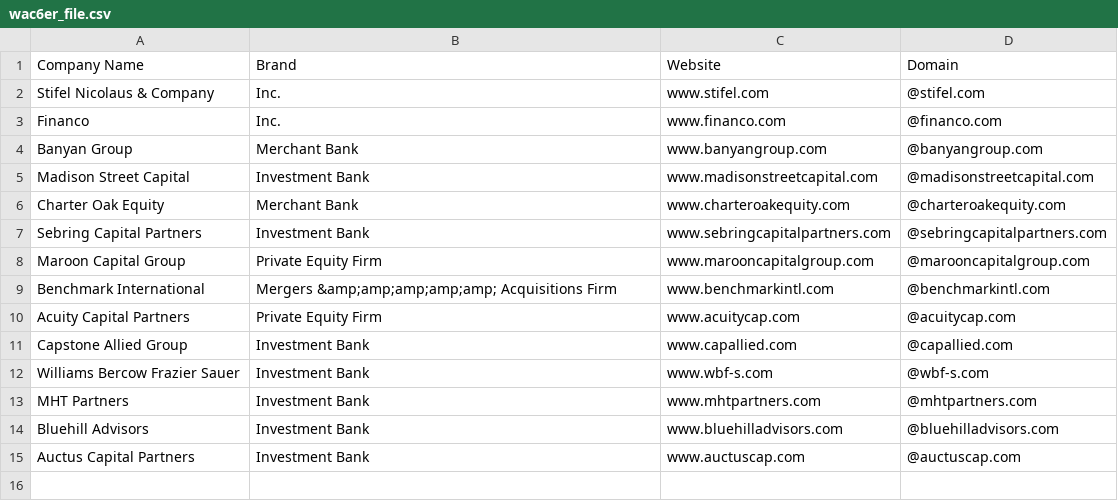
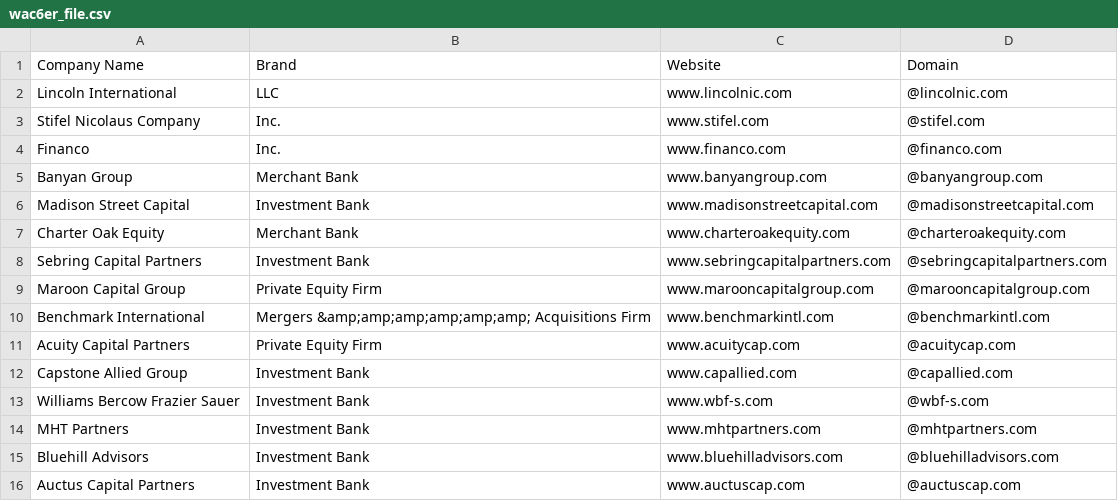
Before and after one commit to will-carrington/inconsistent_contacts, a CSV file: wac6er_file.csv, drawn as a sheet.

Commit message:
Update file via API

```diff
--- a/wac6er_file.csv
+++ b/wac6er_file.csv
@@ -1,3 +1,4 @@
 Company Name,Brand,Website,Domain
-Stifel Nicolaus & Company, Inc., www.stifel.com,@stifel.com
+Lincoln International, LLC, www.lincolnic.com,@lincolnic.com
+Stifel Nicolaus  Company, Inc., www.stifel.com,@stifel.com
 Financo, Inc., www.financo.com,@financo.com
@@ -8,3 +9,3 @@ Sebring Capital Partners, Investment Bank, www.sebringcapitalpartners.com,@sebri
 Maroon Capital Group, Private Equity Firm, www.marooncapitalgroup.com ,@marooncapitalgroup.com
-Benchmark International, Mergers &amp;amp;amp;amp;amp; Acquisitions Firm, www.benchmarkintl.com ,@benchmarkintl.com
+Benchmark International, Mergers &amp;amp;amp;amp;amp;amp; Acquisitions Firm, www.benchmarkintl.com ,@benchmarkintl.com
 Acuity Capital Partners, Private Equity Firm, www.acuitycap.com ,@acuitycap.com
```
